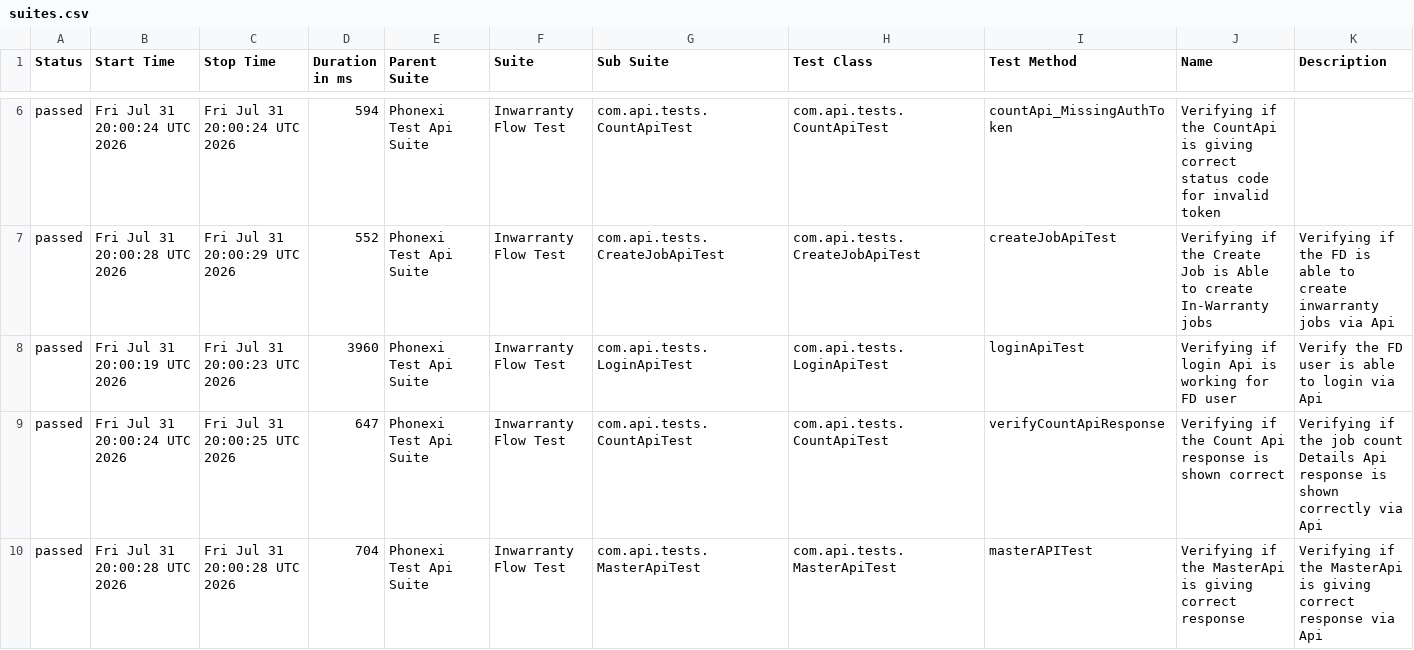
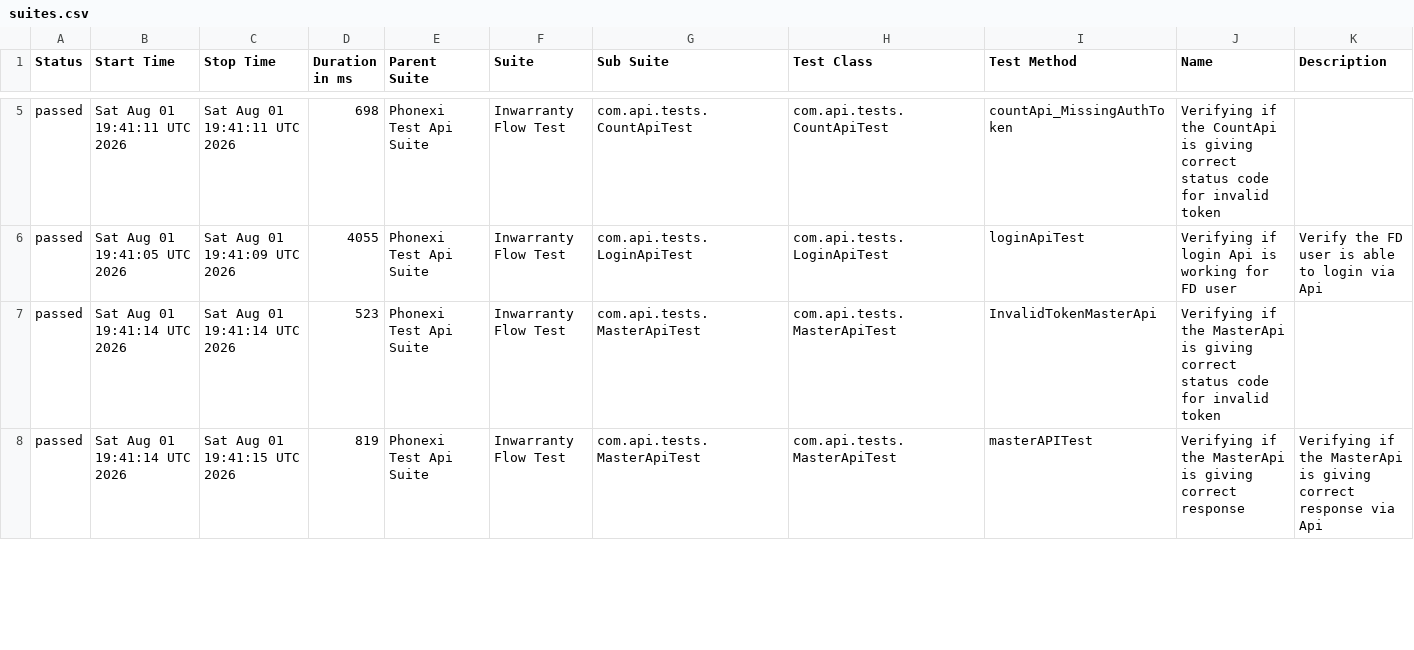
Before and after one commit to ParimiBharath1/phoenixTestAutomationFramework, a CSV file: data/suites.csv, drawn as a sheet; only a part is shown, gaps mark what is left out; the diff covers the shown part only.

```diff
--- a/data/suites.csv
+++ b/data/suites.csv
@@ -6,5 +5,4 @@
-"passed","Fri Jul 31 20:00:24 UTC 2026","Fri Jul 31 20:00:24 UTC 2026","594","Phonexi Test Api Suite","Inwarranty Flow Test","com.api.tests.CountApiTest","com.api.tests.CountApiTest","countApi_MissingAuthToken","Verifying if the CountApi is giving correct status code for invalid token",""
-"passed","Fri Jul 31 20:00:28 UTC 2026","Fri Jul 31 20:00:29 UTC 2026","552","Phonexi Test Api Suite","Inwarranty Flow Test","com.api.tests.CreateJobApiTest","com.api.tests.CreateJobApiTest","createJobApiTest","Verifying if the Create Job is Able to create In-Warranty jobs","Verifying if the FD is able to create inwarranty jobs via Api"
-"passed","Fri Jul 31 20:00:19 UTC 2026","Fri Jul 31 20:00:23 UTC 2026","3960","Phonexi Test Api Suite","Inwarranty Flow Test","com.api.tests.LoginApiTest","com.api.tests.LoginApiTest","loginApiTest","Verifying if login Api is working for FD user","Verify the FD user is able to login via Api"
-"passed","Fri Jul 31 20:00:24 UTC 2026","Fri Jul 31 20:00:25 UTC 2026","647","Phonexi Test Api Suite","Inwarranty Flow Test","com.api.tests.CountApiTest","com.api.tests.CountApiTest","verifyCountApiResponse","Verifying if the Count Api response is shown correct","Verifying if the job count Details Api response is shown correctly via Api"
-"passed","Fri Jul 31 20:00:28 UTC 2026","Fri Jul 31 20:00:28 UTC 2026","704","Phonexi Test Api Suite","Inwarranty Flow Test","com.api.tests.MasterApiTest","com.api.tests.MasterApiTest","masterAPITest","Verifying if the MasterApi is giving correct response","Verifying if the MasterApi is giving correct response via Api"
+"passed","Sat Aug 01 19:41:11 UTC 2026","Sat Aug 01 19:41:11 UTC 2026","698","Phonexi Test Api Suite","Inwarranty Flow Test","com.api.tests.CountApiTest","com.api.tests.CountApiTest","countApi_MissingAuthToken","Verifying if the CountApi is giving correct status code for invalid token",""
+"passed","Sat Aug 01 19:41:05 UTC 2026","Sat Aug 01 19:41:09 UTC 2026","4055","Phonexi Test Api Suite","Inwarranty Flow Test","com.api.tests.LoginApiTest","com.api.tests.LoginApiTest","loginApiTest","Verifying if login Api is working for FD user","Verify the FD user is able to login via Api"
+"passed","Sat Aug 01 19:41:14 UTC 2026","Sat Aug 01 19:41:14 UTC 2026","523","Phonexi Test Api Suite","Inwarranty Flow Test","com.api.tests.MasterApiTest","com.api.tests.MasterApiTest","InvalidTokenMasterApi","Verifying if the MasterApi is giving correct status code for invalid token",""
+"passed","Sat Aug 01 19:41:14 UTC 2026","Sat Aug 01 19:41:15 UTC 2026","819","Phonexi Test Api Suite","Inwarranty Flow Test","com.api.tests.MasterApiTest","com.api.tests.MasterApiTest","masterAPITest","Verifying if the MasterApi is giving correct response","Verifying if the MasterApi is giving correct response via Api"
```
Also changed, not shown: 3 added rows, 2 removed rows and 11 edited cells elsewhere in this file, data/behaviors.csv, 58 other files.
